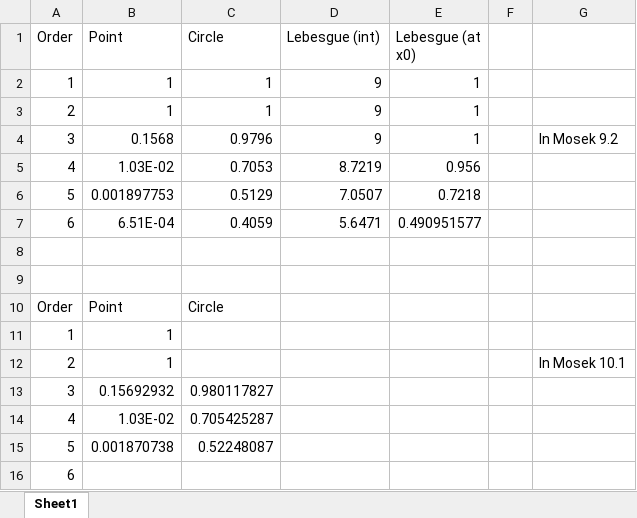
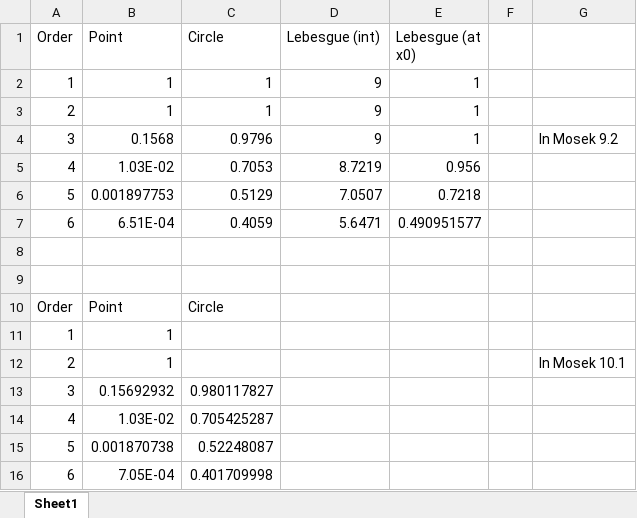
Before and after one commit to Jarmill/prob_unsafe, an Excel workbook: experiments/discrete_report.xlsx, sheet Sheet1, drawn as a sheet; values as stored, in another font and other column widths than the file's, no borders; the diff names each change by its address in the sheet, - before the commit and + after, or states it on an @@ line.

Commit message:
Update discrete_report.xlsx

```diff
--- a/experiments/discrete_report.xlsx (sheet Sheet1)
+++ b/experiments/discrete_report.xlsx (sheet Sheet1)
-B16 (Point): (empty)
+B16 (Point): 7.05E-04
-C16 (Circle): (empty)
+C16 (Circle): 0.401709998
```
